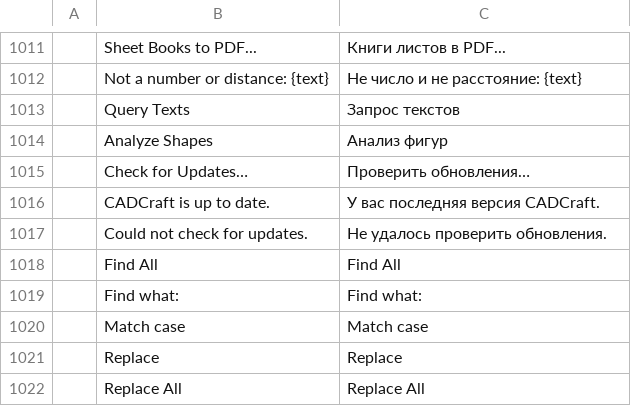
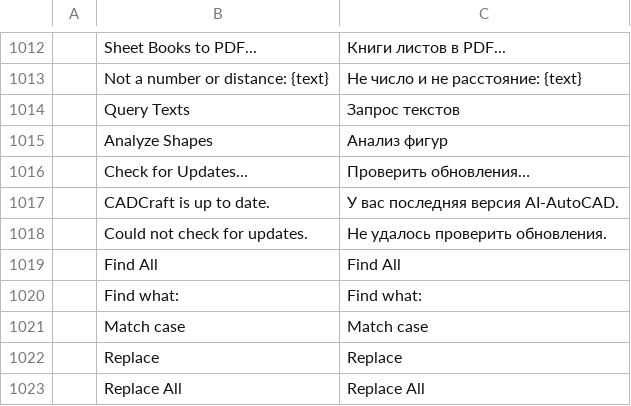
Before and after one commit to dwr-git/ai-autocad, a TSV file: crates/ui-egui/src/i18n/ru.tsv, drawn as a sheet; only a part is shown, gaps mark what is left out; the diff covers the shown part only.

```diff
--- a/crates/ui-egui/src/i18n/ru.tsv
+++ b/crates/ui-egui/src/i18n/ru.tsv
@@ -1015,3 +1016,3 @@
 	Check for Updates…	Проверить обновления…
-	CADCraft is up to date.	У вас последняя версия CADCraft.
+	CADCraft is up to date.	У вас последняя версия AI-AutoCAD.
 	Could not check for updates.	Не удалось проверить обновления.
```
Also changed, not shown: 1 added row and 4 edited cells elsewhere in this file, 42 other files.
